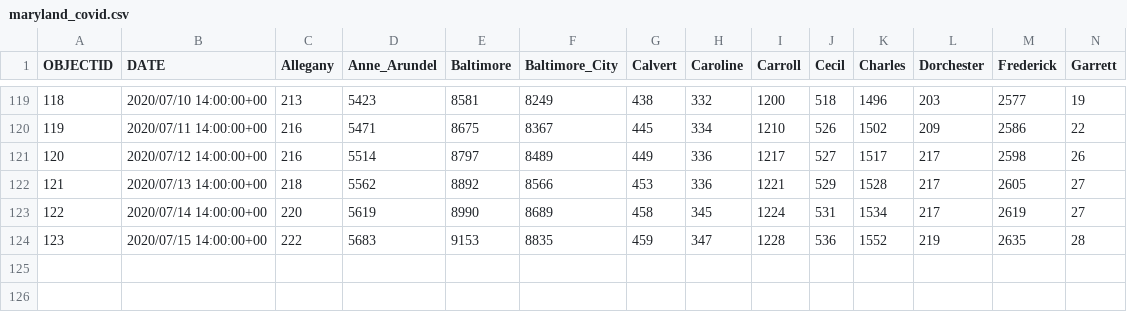
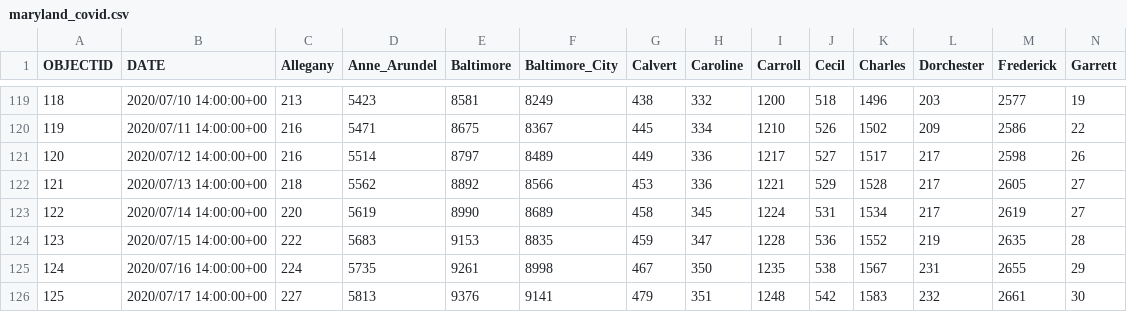
Before and after one commit to katiesegreti/health, a CSV file: maryland_covid.csv, drawn as a sheet; only a part is shown, gaps mark what is left out; rows hold the shown columns only; the diff names each change by its address in the sheet, - before the commit and + after, or states it on an @@ line.

```diff
--- a/maryland_covid.csv
+++ b/maryland_covid.csv
+row 125: 124 | 2020/07/16 14:00:00+00 | 224 | 5735 | 9261 | 8998 | 467 | 350 | 1235 | 538 | 1567 | 231 | 2655 | 29
+row 126: 125 | 2020/07/17 14:00:00+00 | 227 | 5813 | 9376 | 9141 | 479 | 351 | 1248 | 542 | 1583 | 232 | 2661 | 30
```
Also changed, not shown: newyork_covid.csv, texas_covid.csv, 2 other files.
